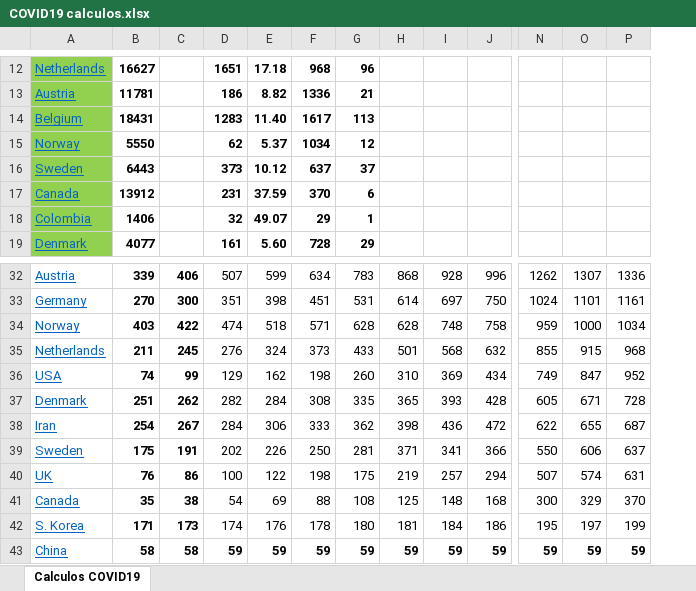
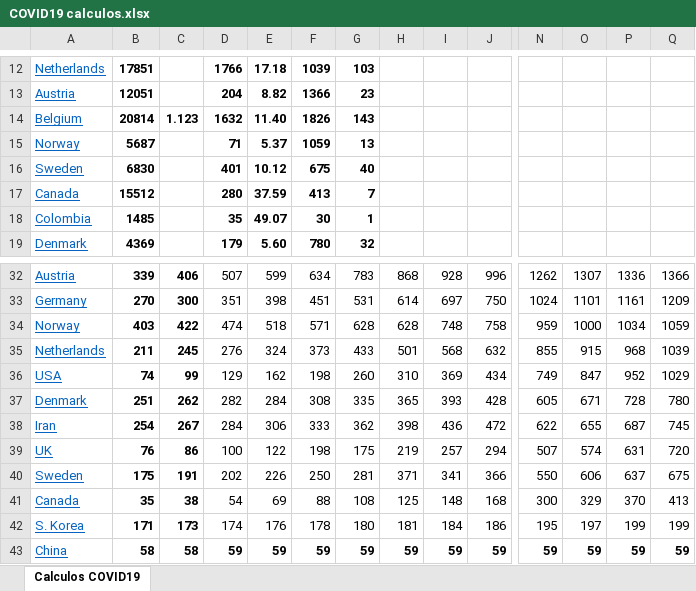
Before and after one commit to rafarams/COVID19, an Excel workbook: COVID19 calculos.xlsx, sheet Calculos COVID19, drawn as a sheet; only a part is shown, gaps mark what is left out; values as stored, in another font and other column widths than the file's, no borders; charts and pictures not drawn; removed rows and columns are numbered as before the commit, all else as after; rows hold the shown columns only; the diff covers the shown part only; the diff names each change by its address in the sheet, - before the commit and + after, or states it on an @@ line.

Commit message:
Update 5 April

```diff
--- a/COVID19 calculos.xlsx (sheet Calculos COVID19)
+++ b/COVID19 calculos.xlsx (sheet Calculos COVID19)
+column Q, rows 32-38: 1366 | 1209 | 1059 | 1039 | 1029 | 780 | 745; rows 40-43: 675 | 413 | 199 | 59
-A12:A13 fill: #92D050
+A12:A13 fill: none
-B12: 16627
+B12: 17851
-D12: 1651
+D12: 1766
-F12: 968
+F12: 1039
-G12: 96
+G12: 103
-B13: 11781
+B13: 12051
-D13: 186
+D13: 204
-F13: 1336
+F13: 1366
-G13: 21
+G13: 23
-row 14: Belgium | 18431 |  | 1283 | 11.40 | 1617 | 113
+row 14: Belgium | 20814 | 1.123 | 1632 | 11.40 | 1826 | 143
-A15:A19 fill: #92D050
+A15:A19 fill: none
-B15: 5550
+B15: 5687
-D15: 62
+D15: 71
-F15: 1034
+F15: 1059
-G15: 12
+G15: 13
-B16: 6443
+B16: 6830
-D16: 373
+D16: 401
-F16: 637
+F16: 675
-G16: 37
+G16: 40
-B17: 13912
+B17: 15512
-D17: 231
+D17: 280
-F17: 370
+F17: 413
-G17: 6
+G17: 7
-B18: 1406
+B18: 1485
-D18: 32
+D18: 35
-F18: 29
+F18: 30
-B19: 4077
+B19: 4369
-D19: 161
+D19: 179
-F19: 728
+F19: 780
-G19: 29
+G19: 32
@@ row 40 moved to row 39: UK @@
```
Also changed, not shown: 4 added rows, 4 removed rows, 21 edited cells and cell formats elsewhere in this sheet, charts or pictures.
